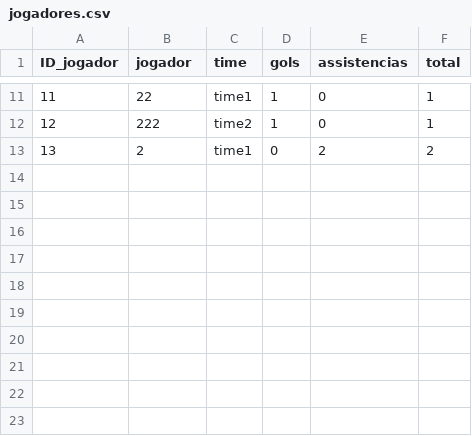
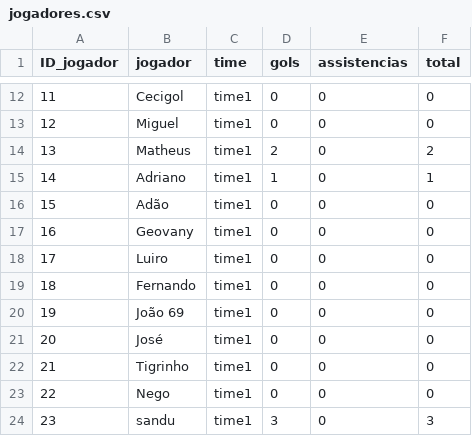
Before and after one commit to nicholasferreira0401-code/campinhoapp, a CSV file: api/jogadores.csv, drawn as a sheet; only a part is shown, gaps mark what is left out; the diff covers the shown part only.

```diff
--- a/api/jogadores.csv
+++ b/api/jogadores.csv
@@ -11,3 +12,13 @@ ID_jogador,jogador,time,gols,assistencias,total
-11,22,time1,1,0,1
-12,222,time2,1,0,1
-13,2,time1,0,2,2
+11,Cecigol,time1,0,0,0
+12,Miguel,time1,0,0,0
+13,Matheus,time1,2,0,2
+14,Adriano,time1,1,0,1
+15,Adão,time1,0,0,0
+16,Geovany,time1,0,0,0
+17,Luiro,time1,0,0,0
+18,Fernando,time1,0,0,0
+19,João 69,time1,0,0,0
+20,José,time1,0,0,0
+21,Tigrinho,time1,0,0,0
+22,Nego,time1,0,0,0
+23,sandu,time1,3,0,3
```
Also changed, not shown: 1 added row and 34 edited cells elsewhere in this file, api/partidas.csv, 2 other files.
